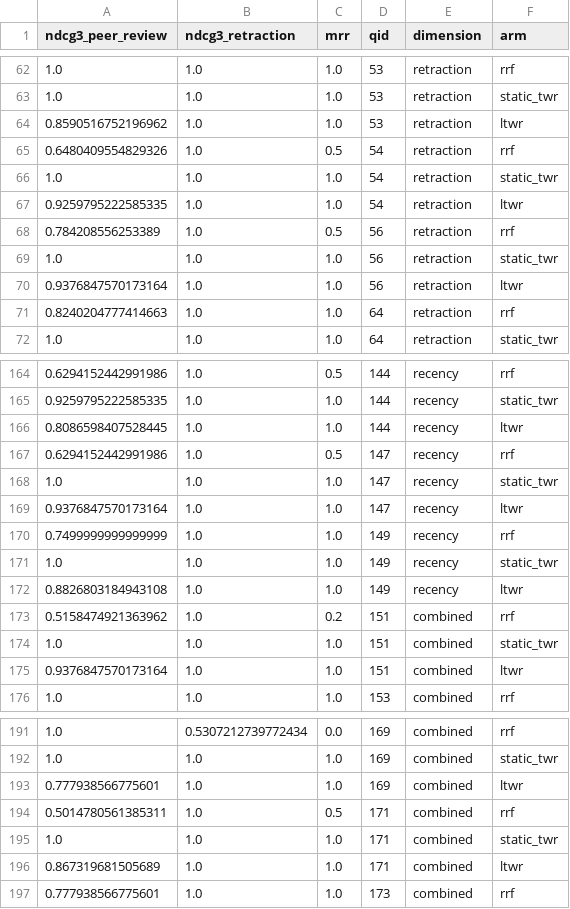
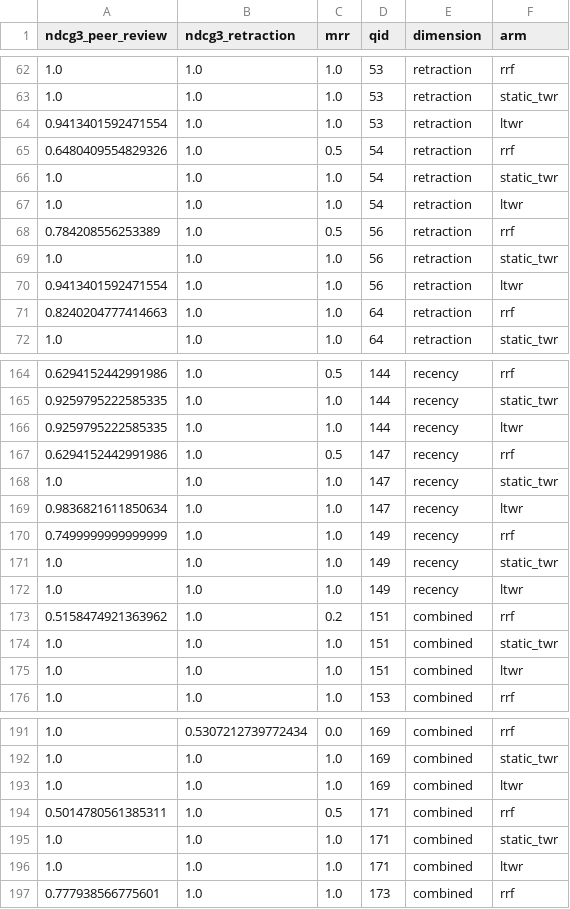
Before and after one commit to Khalidiqnaibi/LTWR, a CSV file: eval_results/academic_metrics_per_query.csv, drawn as a sheet; only a part is shown, gaps mark what is left out; the diff covers the shown part only.

```diff
--- a/eval_results/academic_metrics_per_query.csv
+++ b/eval_results/academic_metrics_per_query.csv
@@ -63,9 +63,9 @@ ndcg3_peer_review,ndcg3_retraction,mrr,qid,dimension,arm
 1.0,1.0,1.0,53,retraction,static_twr
-0.8590516752196962,1.0,1.0,53,retraction,ltwr
+0.9413401592471554,1.0,1.0,53,retraction,ltwr
 0.6480409554829326,1.0,0.5,54,retraction,rrf
 1.0,1.0,1.0,54,retraction,static_twr
-0.9259795222585335,1.0,1.0,54,retraction,ltwr
+1.0,1.0,1.0,54,retraction,ltwr
 0.784208556253389,1.0,0.5,56,retraction,rrf
 1.0,1.0,1.0,56,retraction,static_twr
-0.9376847570173164,1.0,1.0,56,retraction,ltwr
+0.9413401592471554,1.0,1.0,56,retraction,ltwr
 0.8240204777414663,1.0,1.0,64,retraction,rrf
@@ -165,12 +165,12 @@ ndcg3_peer_review,ndcg3_retraction,mrr,qid,dimension,arm
 0.9259795222585335,1.0,1.0,144,recency,static_twr
-0.8086598407528445,1.0,1.0,144,recency,ltwr
+0.9259795222585335,1.0,1.0,144,recency,ltwr
 0.6294152442991986,1.0,0.5,147,recency,rrf
 1.0,1.0,1.0,147,recency,static_twr
-0.9376847570173164,1.0,1.0,147,recency,ltwr
+0.9836821611850634,1.0,1.0,147,recency,ltwr
 0.7499999999999999,1.0,1.0,149,recency,rrf
 1.0,1.0,1.0,149,recency,static_twr
-0.8826803184943108,1.0,1.0,149,recency,ltwr
+1.0,1.0,1.0,149,recency,ltwr
 0.5158474921363962,1.0,0.2,151,combined,rrf
 1.0,1.0,1.0,151,combined,static_twr
-0.9376847570173164,1.0,1.0,151,combined,ltwr
+1.0,1.0,1.0,151,combined,ltwr
 1.0,1.0,1.0,153,combined,rrf
@@ -192,6 +192,6 @@ ndcg3_peer_review,ndcg3_retraction,mrr,qid,dimension,arm
 1.0,1.0,1.0,169,combined,static_twr
-0.777938566775601,1.0,1.0,169,combined,ltwr
+1.0,1.0,1.0,169,combined,ltwr
 0.5014780561385311,1.0,0.5,171,combined,rrf
 1.0,1.0,1.0,171,combined,static_twr
-0.867319681505689,1.0,1.0,171,combined,ltwr
+1.0,1.0,1.0,171,combined,ltwr
 0.777938566775601,1.0,1.0,173,combined,rrf
```
Also changed, not shown: 19 edited cells elsewhere in this file, eval_results/academic_fusion_latency.csv, eval_results/academic_stats_report.csv, 3 other files.
